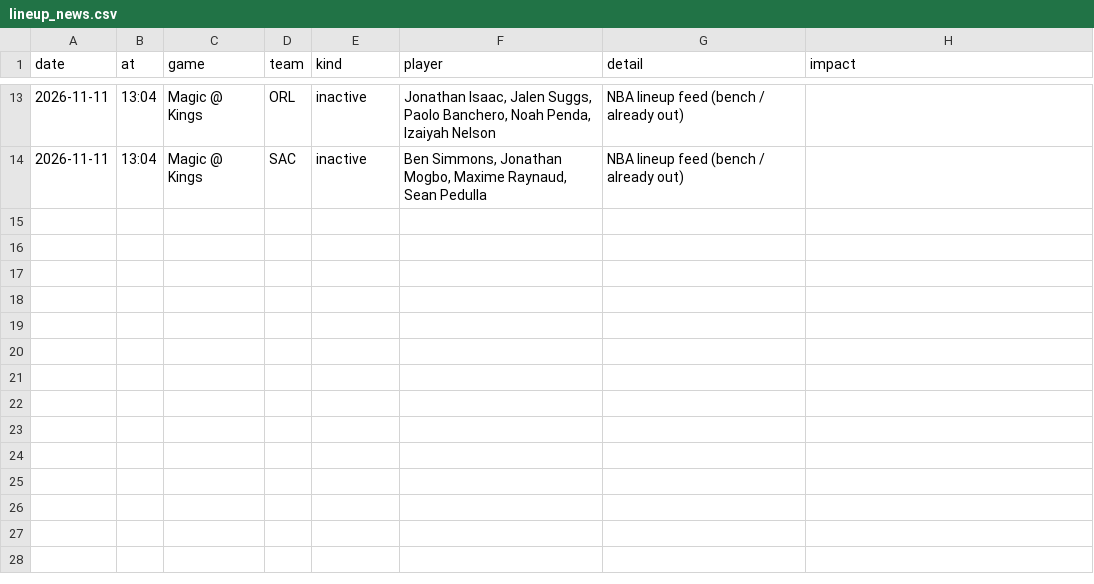
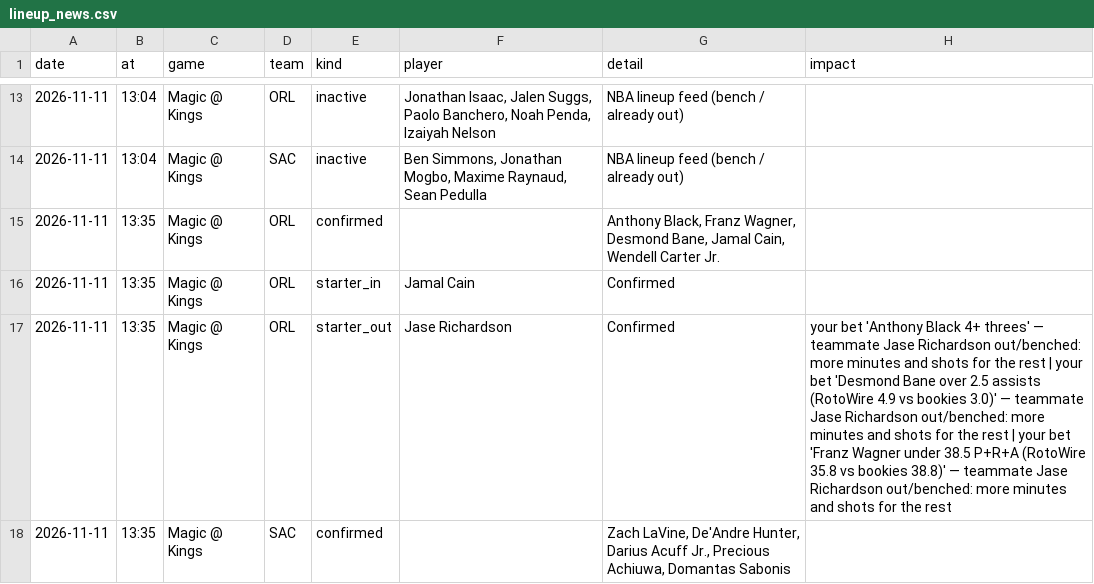
Before and after one commit to andrewkyriacou1993-lang/claudiopunt, a CSV file: data/lineup_news.csv, drawn as a sheet; only a part is shown, gaps mark what is left out.

```diff
--- a/data/lineup_news.csv
+++ b/data/lineup_news.csv
@@ -14 +14,5 @@ date,at,game,team,kind,player,detail,impact
 2026-11-11,13:04,Magic @ Kings,SAC,inactive,"Ben Simmons, Jonathan Mogbo, Maxime Raynaud, Sean Pedulla",NBA lineup feed (bench / already out),
+2026-11-11,13:35,Magic @ Kings,ORL,confirmed,,"Anthony Black, Franz Wagner, Desmond Bane, Jamal Cain, Wendell Carter Jr.",
+2026-11-11,13:35,Magic @ Kings,ORL,starter_in,Jamal Cain,Confirmed,
+2026-11-11,13:35,Magic @ Kings,ORL,starter_out,Jase Richardson,Confirmed,your bet 'Anthony Black 4+ threes' — teammate Jase Richardson out/benched: more minutes and shots for the rest | your bet 'Desmond Bane over 2.5 assists (RotoWire 4.9 vs bookies 3.0)' — teammate Jase Richardson out/benched: more minutes and shots for the rest | your bet 'Franz Wagner under 38.5 P+R+A (RotoWire 35.8 vs bookies 38.8)' — teammate Jase Richardson out/benched: more minutes and shots for the rest
+2026-11-11,13:35,Magic @ Kings,SAC,confirmed,,"Zach LaVine, De'Andre Hunter, Darius Acuff Jr., Precious Achiuwa, Domantas Sabonis",
```
Also changed, not shown: data/best.csv, data/bets.csv, 13 other files.
